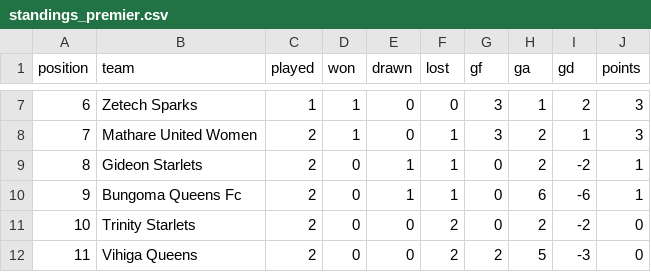
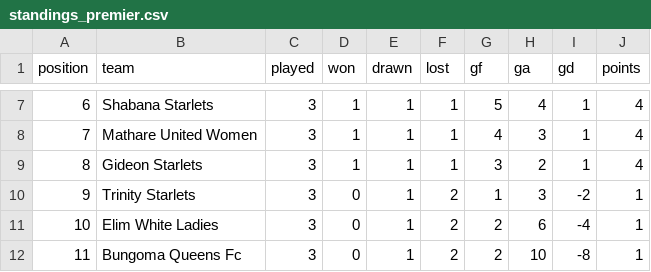
Before and after one commit to gameoncollective-create/gameon-fastapi, a CSV file: data/standings_premier.csv, drawn as a sheet; only a part is shown, gaps mark what is left out; the diff covers the shown part only.

```diff
--- a/data/standings_premier.csv
+++ b/data/standings_premier.csv
@@ -7,6 +7,6 @@ position,team,played,won,drawn,lost,gf,ga,gd,points
-6,Zetech Sparks,1,1,0,0,3,1,2,3
-7,Mathare United Women,2,1,0,1,3,2,1,3
-8,Gideon Starlets,2,0,1,1,0,2,-2,1
-9,Bungoma Queens Fc,2,0,1,1,0,6,-6,1
-10,Trinity Starlets,2,0,0,2,0,2,-2,0
-11,Vihiga Queens,2,0,0,2,2,5,-3,0
+6,Shabana Starlets,3,1,1,1,5,4,1,4
+7,Mathare United Women,3,1,1,1,4,3,1,4
+8,Gideon Starlets,3,1,1,1,3,2,1,4
+9,Trinity Starlets,3,0,1,2,1,3,-2,1
+10,Elim White Ladies,3,0,1,2,2,6,-4,1
+11,Bungoma Queens Fc,3,0,1,2,2,10,-8,1
```
Also changed, not shown: 42 edited cells elsewhere in this file.
